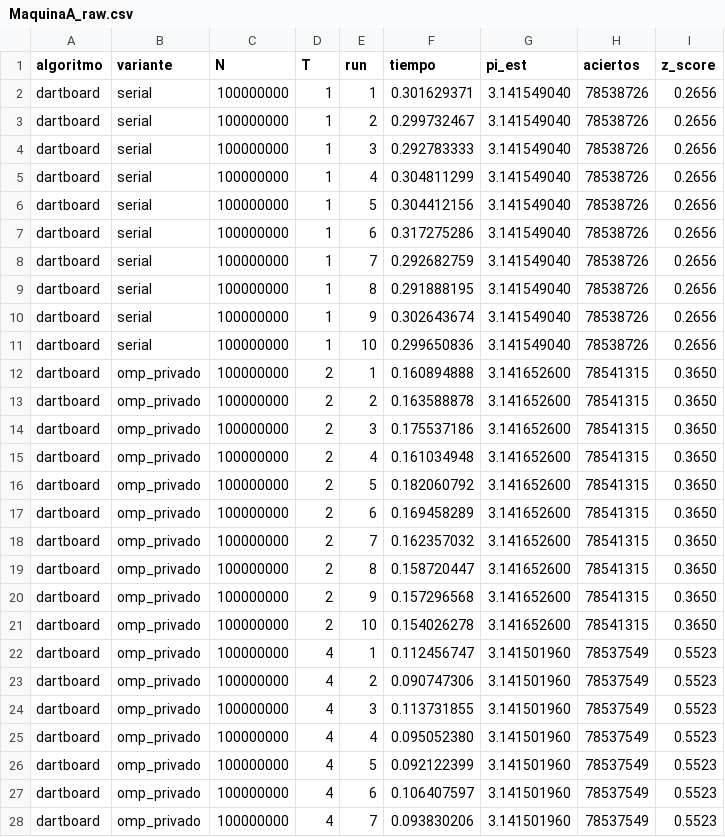
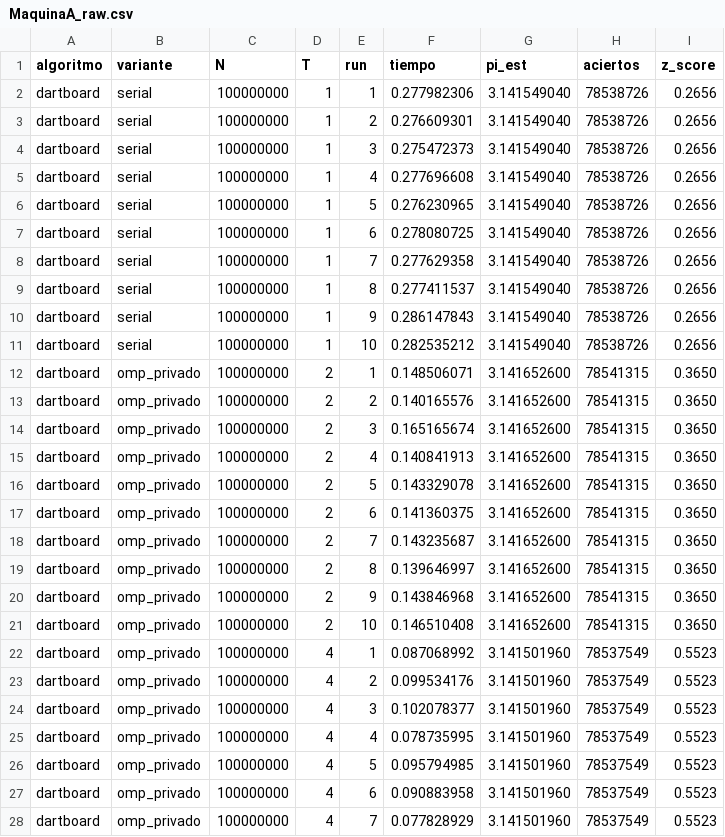
Before and after one commit to alejoq11977/Matriz---HPC, a CSV file: experiments/resultados/benchmark_reto2/MaquinaA_raw.csv, drawn as a sheet; only a part is shown; the diff covers the shown part only.

```diff
--- a/experiments/resultados/benchmark_reto2/MaquinaA_raw.csv
+++ b/experiments/resultados/benchmark_reto2/MaquinaA_raw.csv
@@ -1,28 +1,28 @@
 algoritmo,variante,N,T,run,tiempo,pi_est,aciertos,z_score
-dartboard,serial,100000000,1,1,0.301629371,3.141549040,78538726,0.2656
-dartboard,serial,100000000,1,2,0.299732467,3.141549040,78538726,0.2656
-dartboard,serial,100000000,1,3,0.292783333,3.141549040,78538726,0.2656
-dartboard,serial,100000000,1,4,0.304811299,3.141549040,78538726,0.2656
-dartboard,serial,100000000,1,5,0.304412156,3.141549040,78538726,0.2656
-dartboard,serial,100000000,1,6,0.317275286,3.141549040,78538726,0.2656
-dartboard,serial,100000000,1,7,0.292682759,3.141549040,78538726,0.2656
-dartboard,serial,100000000,1,8,0.291888195,3.141549040,78538726,0.2656
-dartboard,serial,100000000,1,9,0.302643674,3.141549040,78538726,0.2656
-dartboard,serial,100000000,1,10,0.299650836,3.141549040,78538726,0.2656
-dartboard,omp_privado,100000000,2,1,0.160894888,3.141652600,78541315,0.3650
-dartboard,omp_privado,100000000,2,2,0.163588878,3.141652600,78541315,0.3650
-dartboard,omp_privado,100000000,2,3,0.175537186,3.141652600,78541315,0.3650
-dartboard,omp_privado,100000000,2,4,0.161034948,3.141652600,78541315,0.3650
-dartboard,omp_privado,100000000,2,5,0.182060792,3.141652600,78541315,0.3650
-dartboard,omp_privado,100000000,2,6,0.169458289,3.141652600,78541315,0.3650
-dartboard,omp_privado,100000000,2,7,0.162357032,3.141652600,78541315,0.3650
-dartboard,omp_privado,100000000,2,8,0.158720447,3.141652600,78541315,0.3650
-dartboard,omp_privado,100000000,2,9,0.157296568,3.141652600,78541315,0.3650
-dartboard,omp_privado,100000000,2,10,0.154026278,3.141652600,78541315,0.3650
-dartboard,omp_privado,100000000,4,1,0.112456747,3.141501960,78537549,0.5523
-dartboard,omp_privado,100000000,4,2,0.090747306,3.141501960,78537549,0.5523
-dartboard,omp_privado,100000000,4,3,0.113731855,3.141501960,78537549,0.5523
-dartboard,omp_privado,100000000,4,4,0.095052380,3.141501960,78537549,0.5523
-dartboard,omp_privado,100000000,4,5,0.092122399,3.141501960,78537549,0.5523
-dartboard,omp_privado,100000000,4,6,0.106407597,3.141501960,78537549,0.5523
-dartboard,omp_privado,100000000,4,7,0.093830206,3.141501960,78537549,0.5523
+dartboard,serial,100000000,1,1,0.277982306,3.141549040,78538726,0.2656
+dartboard,serial,100000000,1,2,0.276609301,3.141549040,78538726,0.2656
+dartboard,serial,100000000,1,3,0.275472373,3.141549040,78538726,0.2656
+dartboard,serial,100000000,1,4,0.277696608,3.141549040,78538726,0.2656
+dartboard,serial,100000000,1,5,0.276230965,3.141549040,78538726,0.2656
+dartboard,serial,100000000,1,6,0.278080725,3.141549040,78538726,0.2656
+dartboard,serial,100000000,1,7,0.277629358,3.141549040,78538726,0.2656
+dartboard,serial,100000000,1,8,0.277411537,3.141549040,78538726,0.2656
+dartboard,serial,100000000,1,9,0.286147843,3.141549040,78538726,0.2656
+dartboard,serial,100000000,1,10,0.282535212,3.141549040,78538726,0.2656
+dartboard,omp_privado,100000000,2,1,0.148506071,3.141652600,78541315,0.3650
+dartboard,omp_privado,100000000,2,2,0.140165576,3.141652600,78541315,0.3650
+dartboard,omp_privado,100000000,2,3,0.165165674,3.141652600,78541315,0.3650
+dartboard,omp_privado,100000000,2,4,0.140841913,3.141652600,78541315,0.3650
+dartboard,omp_privado,100000000,2,5,0.143329078,3.141652600,78541315,0.3650
+dartboard,omp_privado,100000000,2,6,0.141360375,3.141652600,78541315,0.3650
+dartboard,omp_privado,100000000,2,7,0.143235687,3.141652600,78541315,0.3650
+dartboard,omp_privado,100000000,2,8,0.139646997,3.141652600,78541315,0.3650
+dartboard,omp_privado,100000000,2,9,0.143846968,3.141652600,78541315,0.3650
+dartboard,omp_privado,100000000,2,10,0.146510408,3.141652600,78541315,0.3650
+dartboard,omp_privado,100000000,4,1,0.087068992,3.141501960,78537549,0.5523
+dartboard,omp_privado,100000000,4,2,0.099534176,3.141501960,78537549,0.5523
+dartboard,omp_privado,100000000,4,3,0.102078377,3.141501960,78537549,0.5523
+dartboard,omp_privado,100000000,4,4,0.078735995,3.141501960,78537549,0.5523
+dartboard,omp_privado,100000000,4,5,0.095794985,3.141501960,78537549,0.5523
+dartboard,omp_privado,100000000,4,6,0.090883958,3.141501960,78537549,0.5523
+dartboard,omp_privado,100000000,4,7,0.077828929,3.141501960,78537549,0.5523
```
Also changed, not shown: 173 edited cells elsewhere in this file, experiments/resultados/benchmark_reto2/resumen_maquinas.csv, experiments/resultados/montecarlo_raw.csv, 18 other files.
